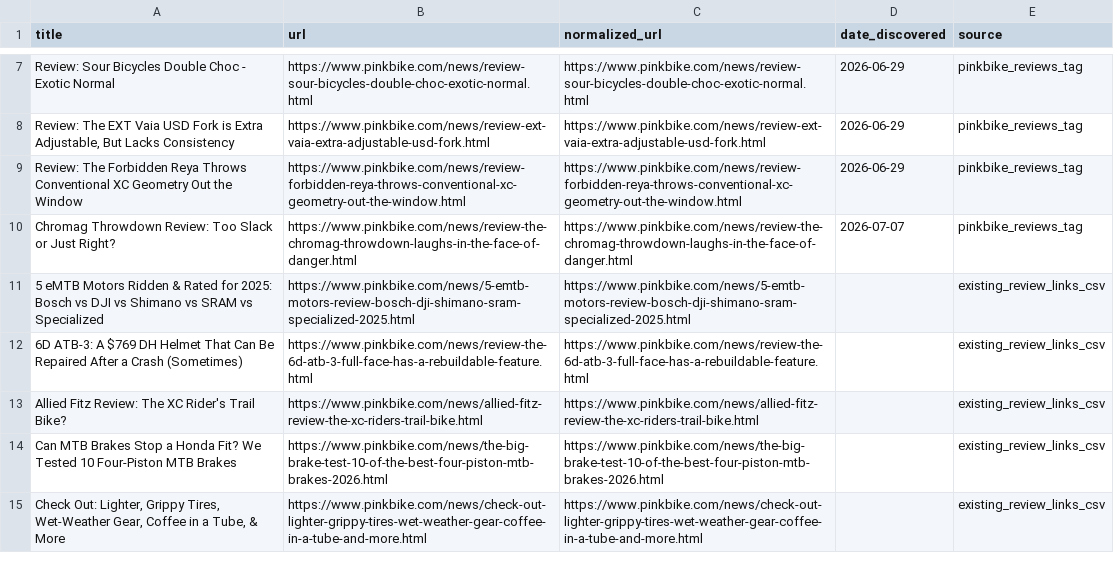
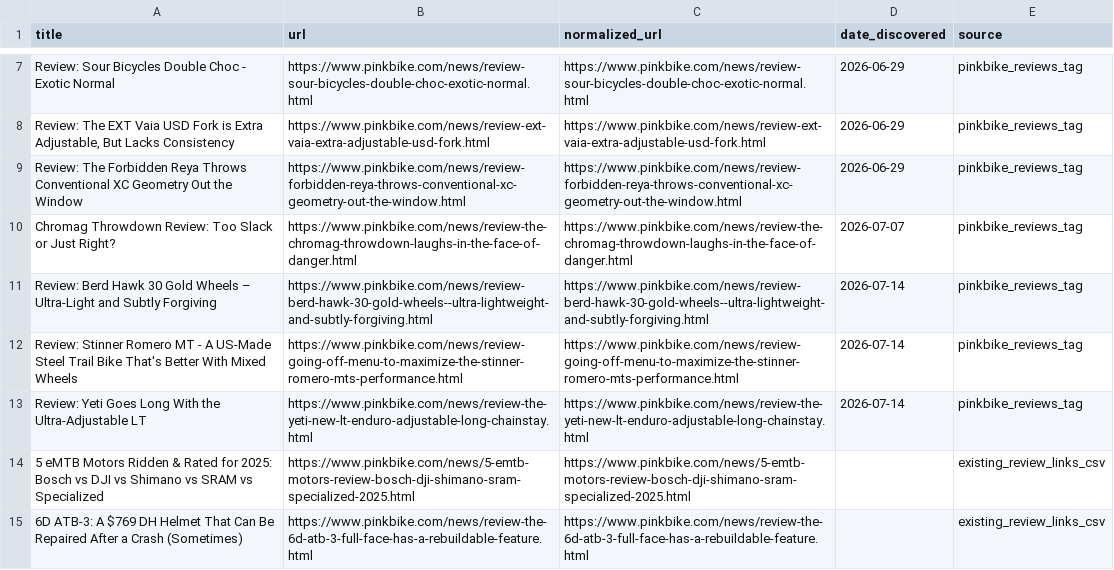
Before and after one commit to Austin-Engstrom/capstone-ds785, a CSV file: data/reference/review_links.csv, drawn as a sheet; only a part is shown, gaps mark what is left out; the shorter side is filled out with more unchanged rows; the diff names each change by its address in the sheet, - before the commit and + after, or states it on an @@ line.

```diff
--- a/data/reference/review_links.csv
+++ b/data/reference/review_links.csv
+row 11: Review: Berd Hawk 30 Gold Wheels – Ultra-Light and Subtly Forgiving | https://www.pinkbike.com/news/review-berd-hawk-30-gold-wheels--ultra-lightweight-and-subtly-forgiving.html | https://www.pinkbike.com/news/review-berd-hawk-30-gold-wheels--ultra-lightweight-and-subtly-forgiving.html | 2026-07-14 | pinkbike_reviews_tag
+row 12: Review: Stinner Romero MT - A US-Made Steel Trail Bike That's Better With Mixed Wheels | https://www.pinkbike.com/news/review-going-off-menu-to-maximize-the-stinner-romero-mts-performance.html | https://www.pinkbike.com/news/review-going-off-menu-to-maximize-the-stinner-romero-mts-performance.html | 2026-07-14 | pinkbike_reviews_tag
+row 13: Review: Yeti Goes Long With the Ultra-Adjustable LT | https://www.pinkbike.com/news/review-the-yeti-new-lt-enduro-adjustable-long-chainstay.html | https://www.pinkbike.com/news/review-the-yeti-new-lt-enduro-adjustable-long-chainstay.html | 2026-07-14 | pinkbike_reviews_tag
```
Also changed, not shown: 4 other files.
